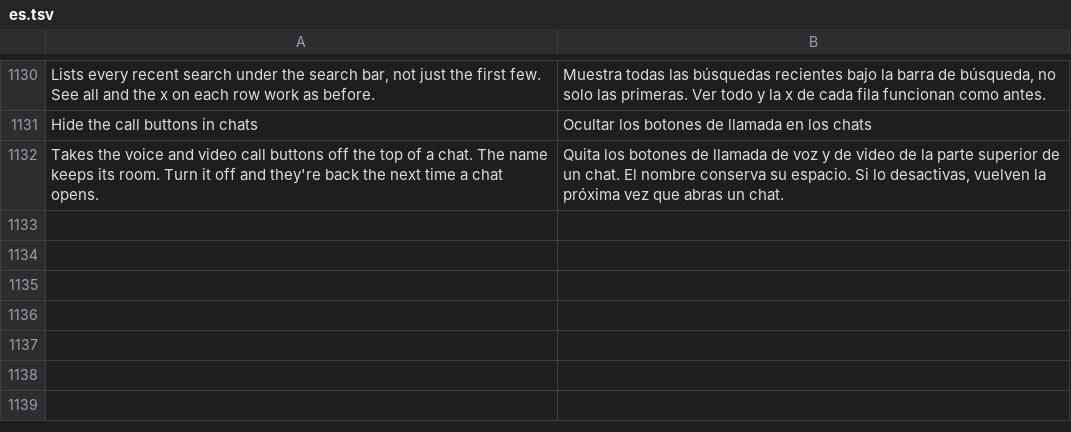
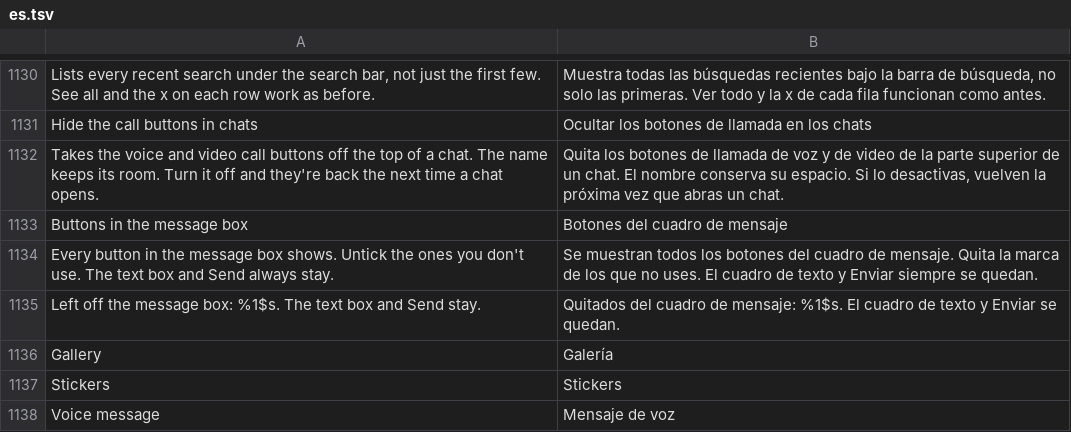
Before and after one commit to Aholicknight/HushGram, a TSV file: extensions/shared/library/src/main/l10n/es.tsv, drawn as a sheet; only a part is shown, gaps mark what is left out; the diff names each change by its address in the sheet, - before the commit and + after, or states it on an @@ line.

```diff
--- a/extensions/shared/library/src/main/l10n/es.tsv
+++ b/extensions/shared/library/src/main/l10n/es.tsv
+row 1133: Buttons in the message box | Botones del cuadro de mensaje
+row 1134: Every button in the message box shows. Untick the ones you don't use. The text box and Send always stay. | Se muestran todos los botones del cuadro de mensaje. Quita la marca de los que no uses. El cuadro de texto y Enviar siempre se quedan.
+row 1135: Left off the message box: %1$s. The text box and Send stay. | Quitados del cuadro de mensaje: %1$s. El cuadro de texto y Enviar se quedan.
+row 1136: Gallery | Galería
+row 1137: Stickers | Stickers
+row 1138: Voice message | Mensaje de voz
```
Also changed, not shown: extensions/shared/library/src/main/l10n/de.tsv, extensions/shared/library/src/main/l10n/it.tsv, 21 other files.
